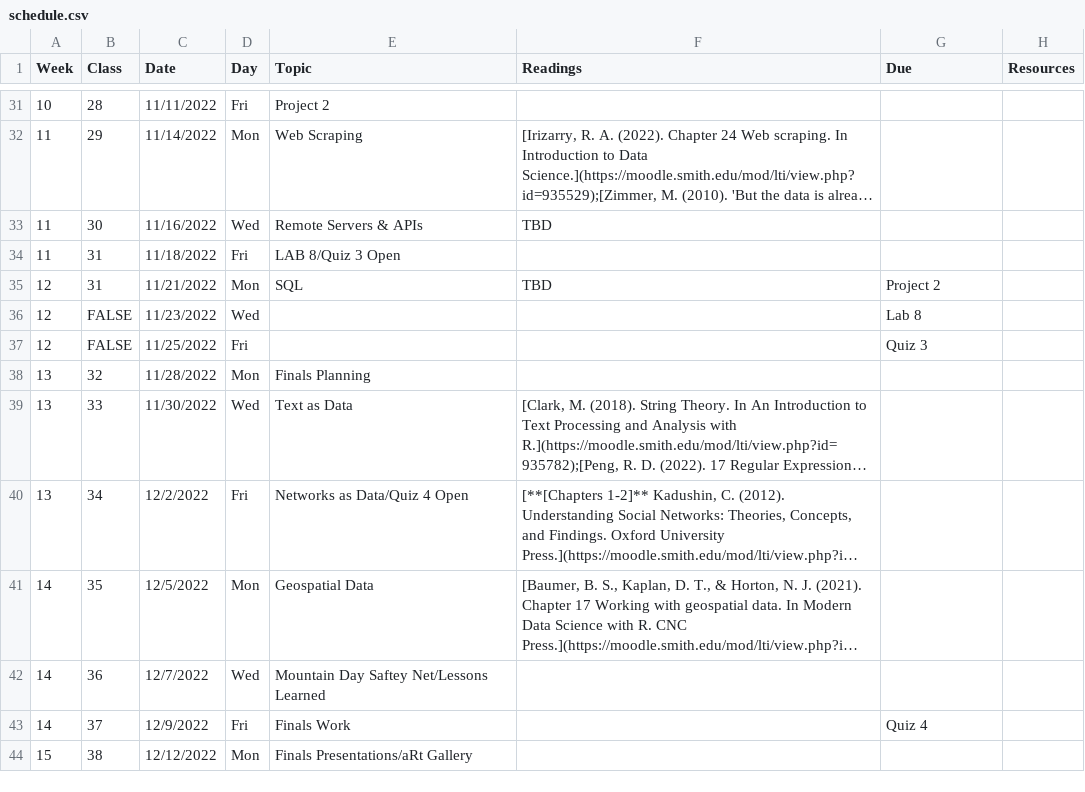
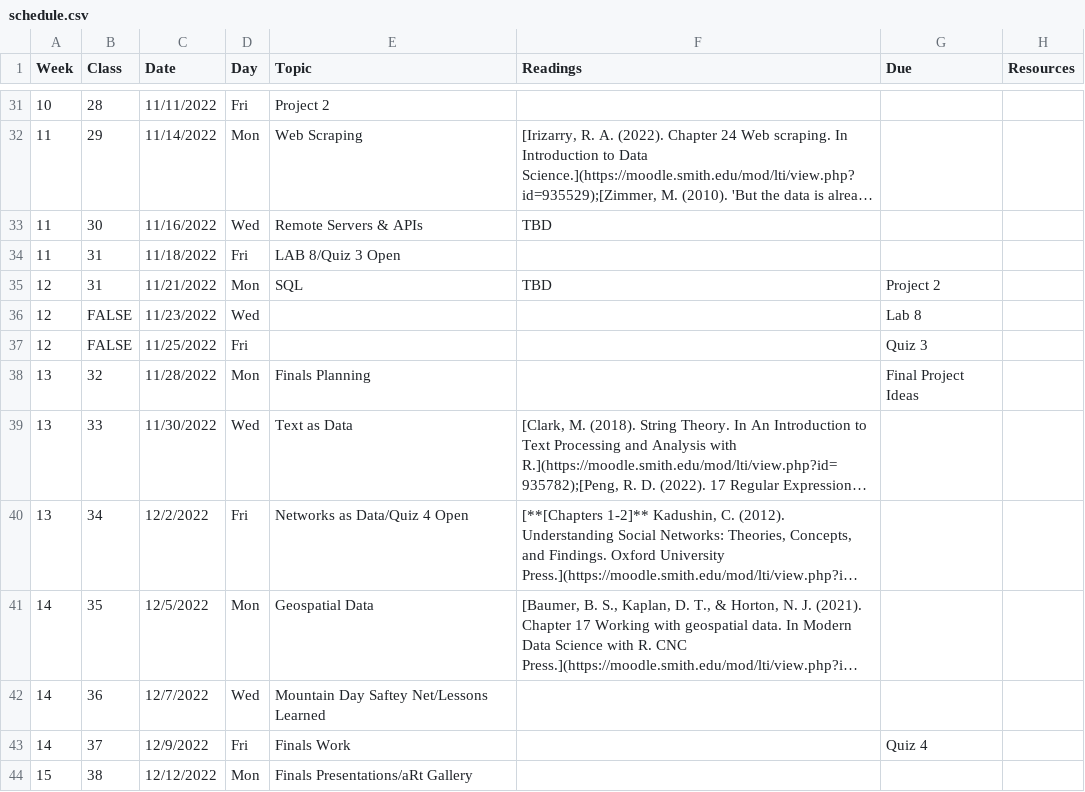
Before and after one commit to Intro-to-Data-Science-Template/intro_to_data_science_reader, a CSV file: content/schedule.csv, drawn as a sheet; only a part is shown, gaps mark what is left out; long unchanged cells end in …; the diff names each change by its address in the sheet, - before the commit and + after, or states it on an @@ line.

Commit message:
add project ideas deadline

```diff
--- a/content/schedule.csv
+++ b/content/schedule.csv
-G38 (Due): (empty)
+G38 (Due): Final Project Ideas
```
Also changed, not shown: 1 other file.
